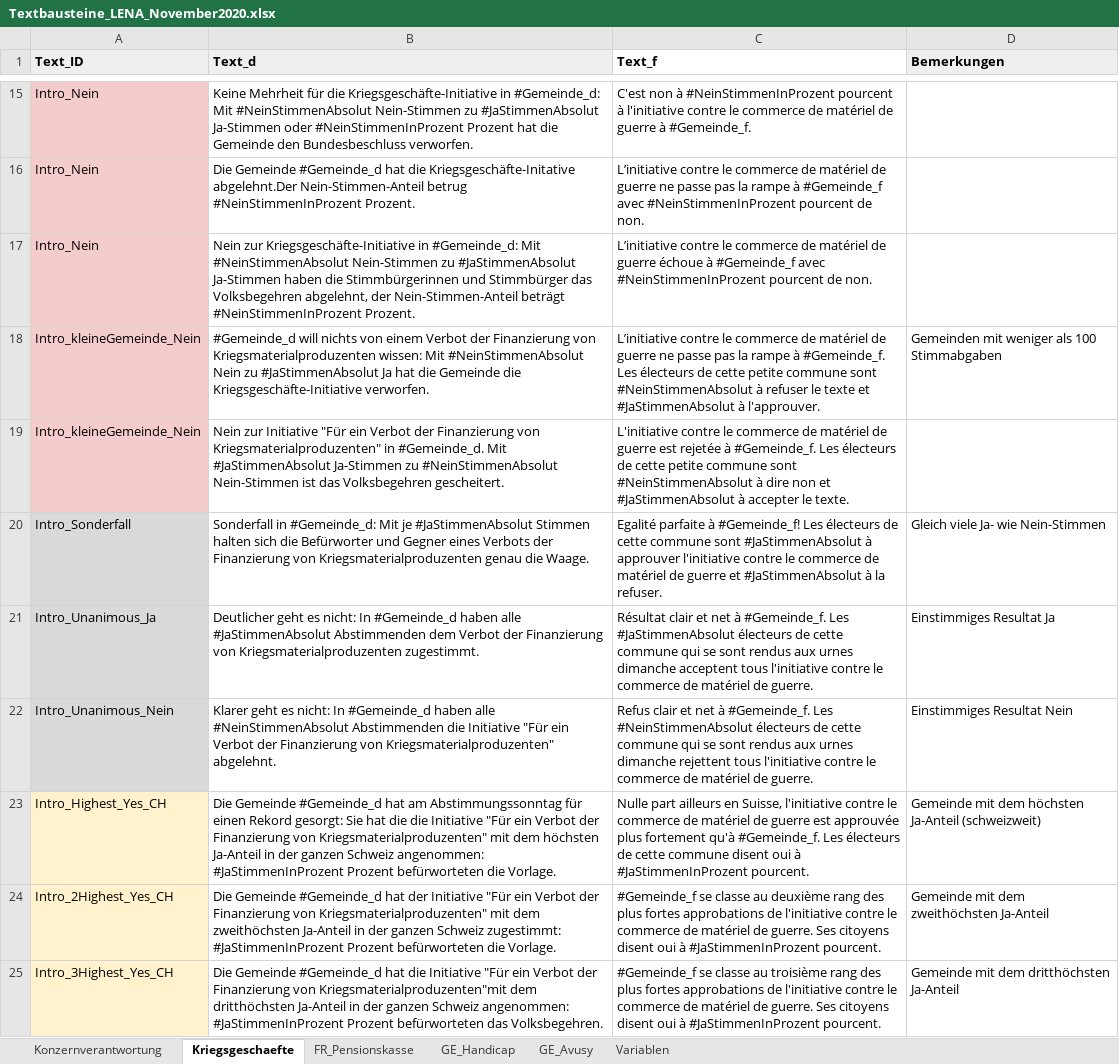
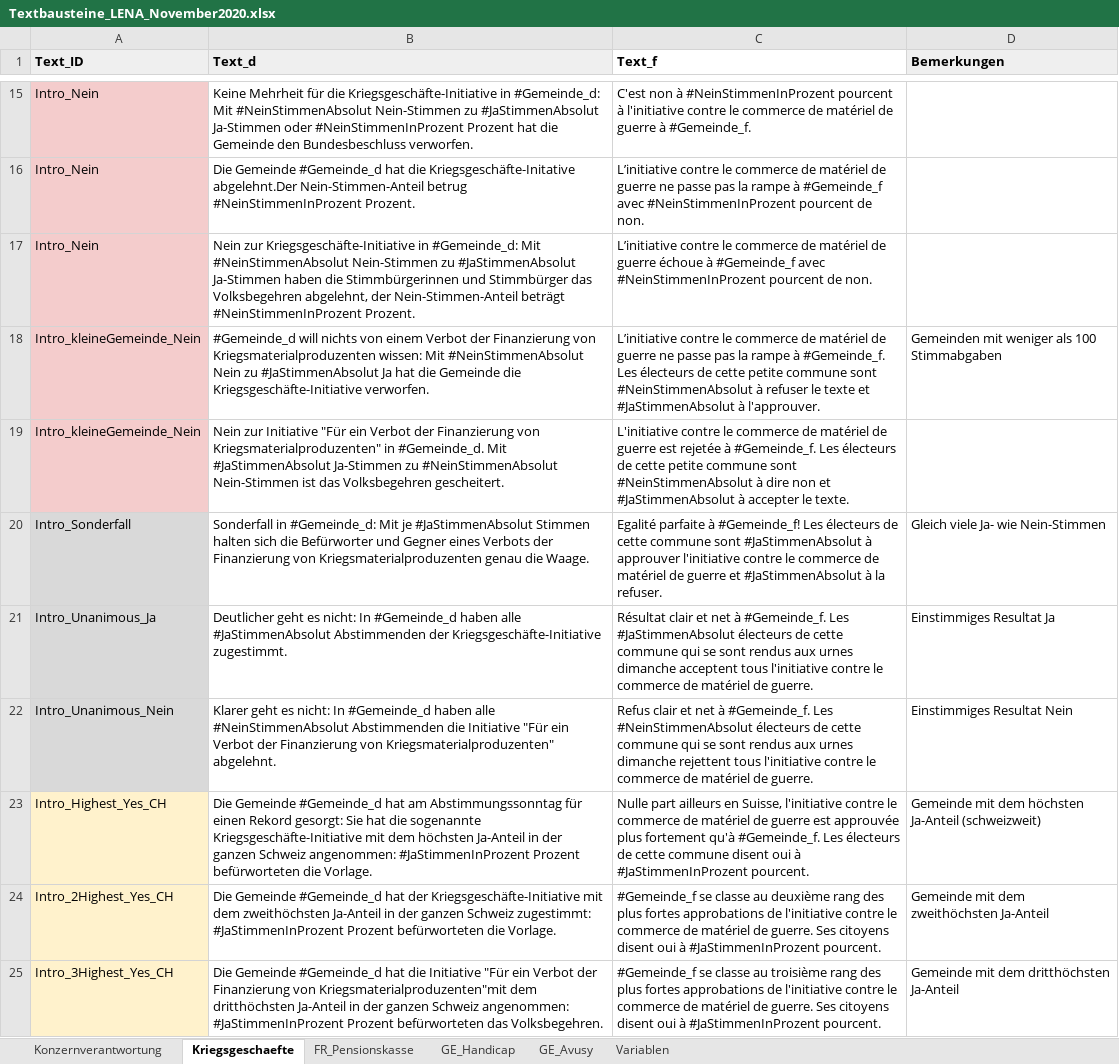
Before and after one commit to awp-finanznachrichten/lena_november2020, an Excel workbook: Data/Textbausteine_LENA_November2020.xlsx, sheet Kriegsgeschaefte, drawn as a sheet; only a part is shown, gaps mark what is left out; values as stored, in another font and other column widths than the file's, no borders; charts and pictures not drawn; the diff covers the shown part only; the diff names each change by its address in the sheet, - before the commit and + after, or states it on an @@ line.

```diff
--- a/Data/Textbausteine_LENA_November2020.xlsx (sheet Kriegsgeschaefte)
+++ b/Data/Textbausteine_LENA_November2020.xlsx (sheet Kriegsgeschaefte)
-B21 (Text_d): …#JaStimmenAbsolut Abstimmenden dem Verbot der Finanzierung von Kriegsmaterialproduzenten zugestimmt.
+B21 (Text_d): …#JaStimmenAbsolut Abstimmenden der Kriegsgeschäfte-Initiative zugestimmt.
-B23 (Text_d): …hat die die Initiative "Für ein Verbot der Finanzierung von Kriegsmaterialproduzenten" mit dem…
+B23 (Text_d): …hat die sogenannte Kriegsgeschäfte-Initiative mit dem…
-B24 (Text_d): …hat der Initiative "Für ein Verbot der Finanzierung von Kriegsmaterialproduzenten" mit dem…
+B24 (Text_d): …hat der Kriegsgeschäfte-Initiative mit dem…
```
Also changed, not shown: 3 edited cells elsewhere in this sheet, sheet GE_Handicap, sheet GE_Avusy, sheet Konzernverantwortung, 6 other files.
